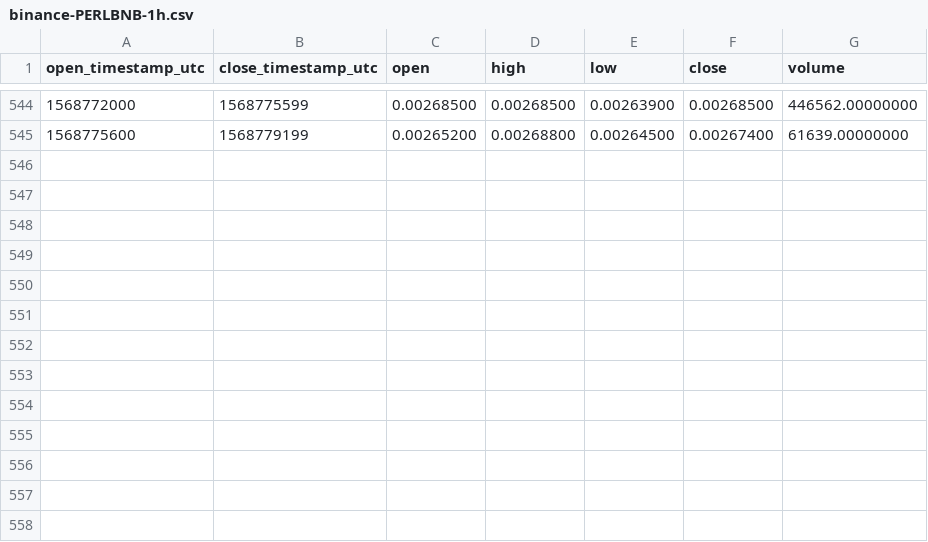
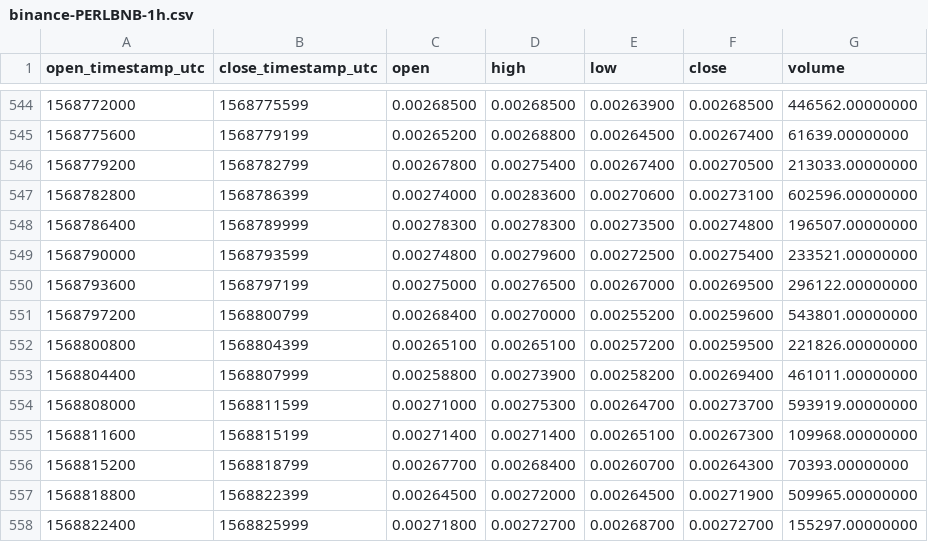
Before and after one commit to cryptobigbro/binance-PERLBNB, a CSV file: binance-PERLBNB-1h.csv, drawn as a sheet; only a part is shown, gaps mark what is left out.

Commit message:
Update OHLCV data.

```diff
--- a/binance-PERLBNB-1h.csv
+++ b/binance-PERLBNB-1h.csv
@@ -545 +545,14 @@ open_timestamp_utc,close_timestamp_utc,open,high,low,close,volume
 1568775600,1568779199,0.00265200,0.00268800,0.00264500,0.00267400,61639.00000000
+1568779200,1568782799,0.00267800,0.00275400,0.00267400,0.00270500,213033.00000000
+1568782800,1568786399,0.00274000,0.00283600,0.00270600,0.00273100,602596.00000000
+1568786400,1568789999,0.00278300,0.00278300,0.00273500,0.00274800,196507.00000000
+1568790000,1568793599,0.00274800,0.00279600,0.00272500,0.00275400,233521.00000000
+1568793600,1568797199,0.00275000,0.00276500,0.00267000,0.00269500,296122.00000000
+1568797200,1568800799,0.00268400,0.00270000,0.00255200,0.00259600,543801.00000000
+1568800800,1568804399,0.00265100,0.00265100,0.00257200,0.00259500,221826.00000000
+1568804400,1568807999,0.00258800,0.00273900,0.00258200,0.00269400,461011.00000000
+1568808000,1568811599,0.00271000,0.00275300,0.00264700,0.00273700,593919.00000000
+1568811600,1568815199,0.00271400,0.00271400,0.00265100,0.00267300,109968.00000000
+1568815200,1568818799,0.00267700,0.00268400,0.00260700,0.00264300,70393.00000000
+1568818800,1568822399,0.00264500,0.00272000,0.00264500,0.00271900,509965.00000000
+1568822400,1568825999,0.00271800,0.00272700,0.00268700,0.00272700,155297.00000000
```
Also changed, not shown: 1 other file.
